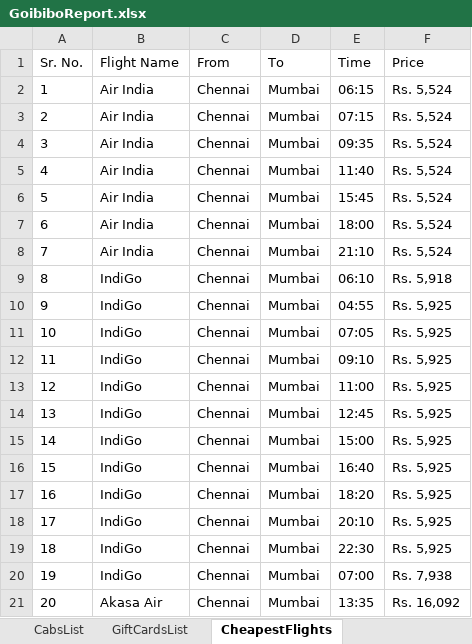
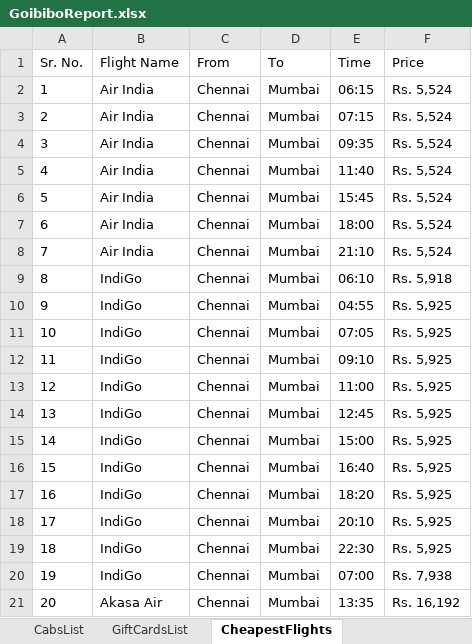
Before and after one commit to TanmayJain24/MakeMyTripProject, an Excel workbook: ExcelData/GoibiboReport.xlsx, sheet CheapestFlights, drawn as a sheet; values as stored, in another font and other column widths than the file's, no borders; the diff names each change by its address in the sheet, - before the commit and + after, or states it on an @@ line.

```diff
--- a/ExcelData/GoibiboReport.xlsx (sheet CheapestFlights)
+++ b/ExcelData/GoibiboReport.xlsx (sheet CheapestFlights)
-F21 (Price): Rs. 16,092
+F21 (Price): Rs. 16,192
```
Also changed, not shown: 11 other files.
